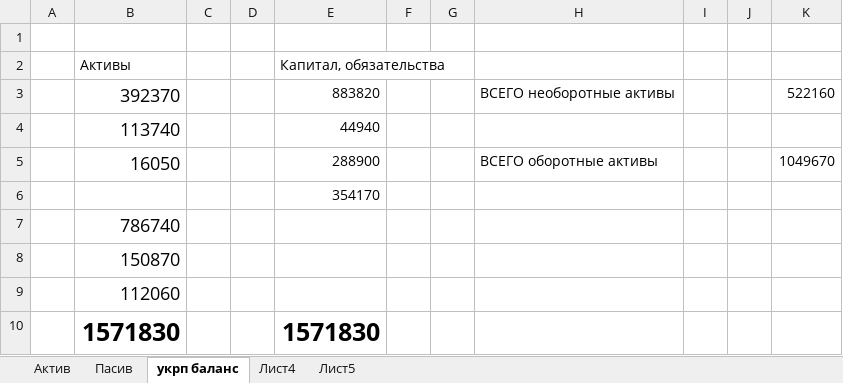
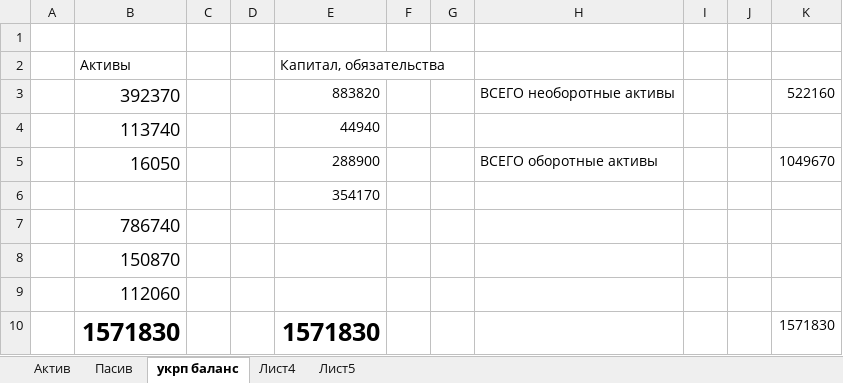
Before and after one commit to Antis28/Institute, an Excel workbook: Контрольные на 4-й семестр/Финансовый учет/Контрольная/расчте.xlsx, sheet укрп баланс, drawn as a sheet; values as stored, in another font and other column widths than the file's, no borders; the diff names each change by its address in the sheet, - before the commit and + after, or states it on an @@ line.

Commit message:
add Ведомость изменений статей укрупненного баланса предприятия.

```diff
--- a/Контрольные на 4-й семестр/Финансовый учет/Контрольная/расчте.xlsx (sheet укрп баланс)
+++ b/Контрольные на 4-й семестр/Финансовый учет/Контрольная/расчте.xlsx (sheet укрп баланс)
-K10: (empty)
+K10: 1571830
```
Also changed, not shown: 1 other file.
